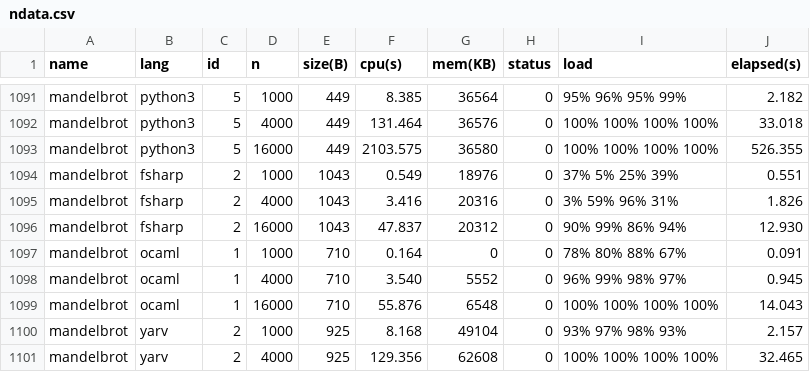
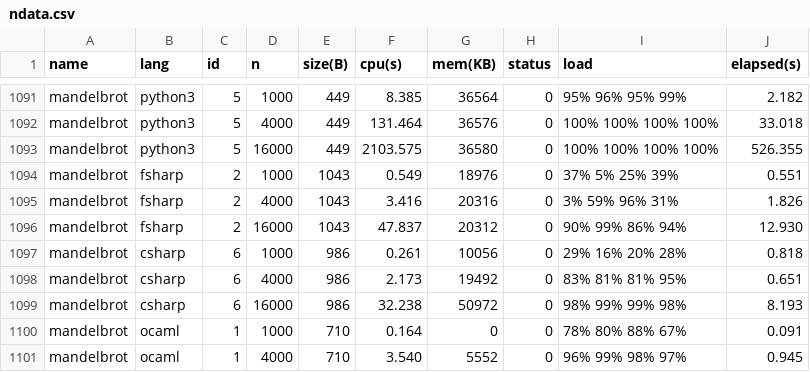
Before and after one commit to Dundee/benchmarksgame, a CSV file: website/websites/u64q/data/ndata.csv, drawn as a sheet; only a part is shown, gaps mark what is left out; the shorter side is filled out with more unchanged rows; the diff names each change by its address in the sheet, - before the commit and + after, or states it on an @@ line.

```diff
--- a/website/websites/u64q/data/ndata.csv
+++ b/website/websites/u64q/data/ndata.csv
+row 1097: mandelbrot | csharp | 6 | 1000 | 986 | 0.261 | 10056 | 0 | 29% 16% 20% 28% | 0.818
+row 1098: mandelbrot | csharp | 6 | 4000 | 986 | 2.173 | 19492 | 0 | 83% 81% 81% 95% | 0.651
+row 1099: mandelbrot | csharp | 6 | 16000 | 986 | 32.238 | 50972 | 0 | 98% 99% 99% 98% | 8.193
```
Also changed, not shown: website/websites/u64/data/data.csv, website/websites/u64/data/ndata.csv, 7 other files.
